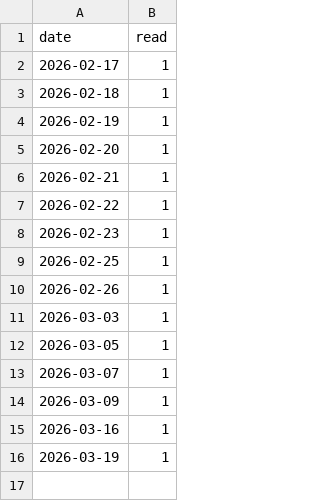
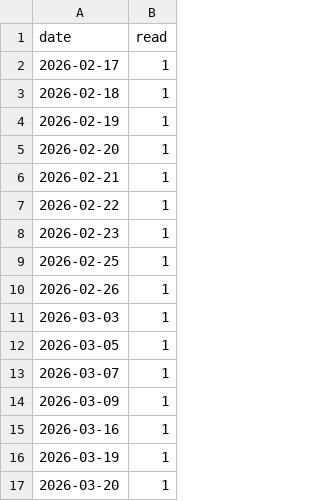
Before and after one commit to assistviara/cursor_training, a CSV file: hyakunin_isshu.csv, drawn as a sheet; the diff names each change by its address in the sheet, - before the commit and + after, or states it on an @@ line.

Commit message:
3月20日、百人一首を一首読む

```diff
--- a/hyakunin_isshu.csv
+++ b/hyakunin_isshu.csv
+row 17: 2026-03-20 | 1
```
